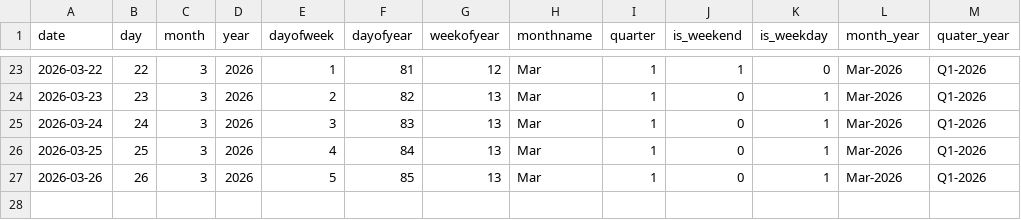
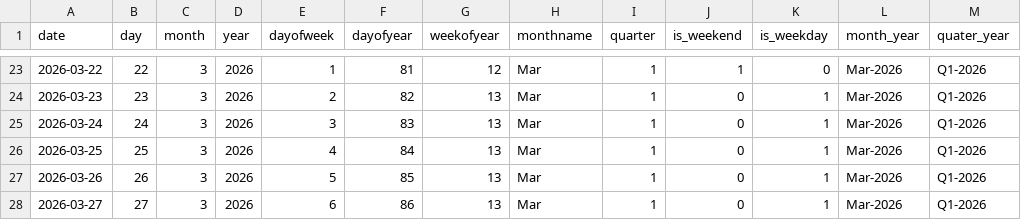
Before and after one commit to Kalyan-git-2002/logistics_dashboard, a CSV file: dim_date.csv, drawn as a sheet; only a part is shown, gaps mark what is left out.

```diff
--- a/dim_date.csv
+++ b/dim_date.csv
@@ -27 +27,2 @@ date,day,month,year,dayofweek,dayofyear,weekofyear,monthname,quarter,is_weekend,
 2026-03-26,26,3,2026,5,85,13,Mar,1,0,1,Mar-2026,Q1-2026
+2026-03-27,27,3,2026,6,86,13,Mar,1,0,1,Mar-2026,Q1-2026
```
Also changed, not shown: 1 other file.
